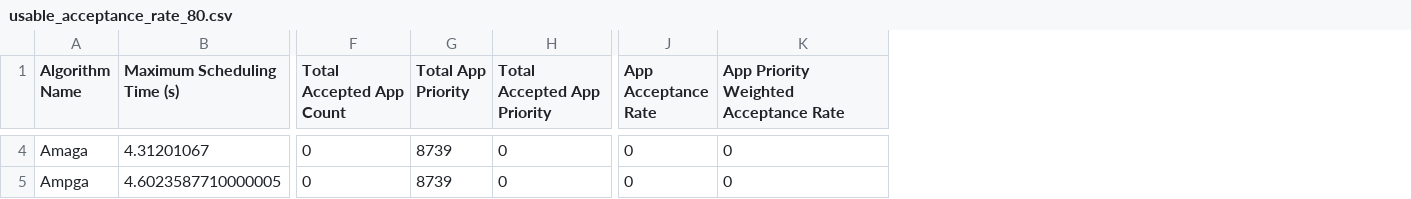
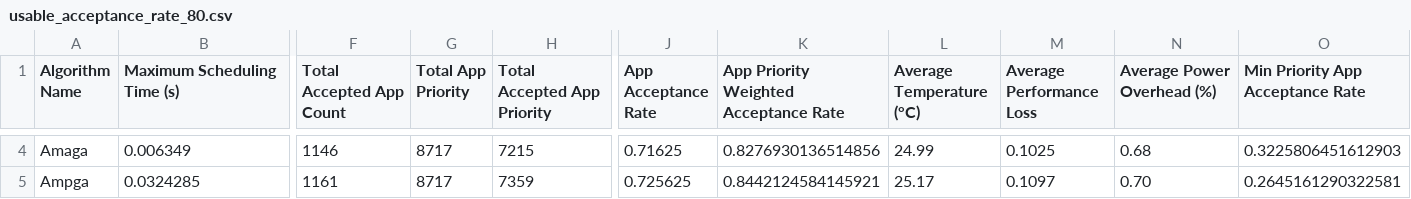
Before and after one commit to Djuybu/emcontroller, a CSV file: auto-schedule/experiments/usable-accept-rate/usable_acceptance_rate_80.csv, drawn as a sheet; only a part is shown, gaps mark what is left out; the diff covers the shown part only; the diff names each change by its address in the sheet, - before the commit and + after, or states it on an @@ line.

```diff
--- a/auto-schedule/experiments/usable-accept-rate/usable_acceptance_rate_80.csv
+++ b/auto-schedule/experiments/usable-accept-rate/usable_acceptance_rate_80.csv
+column L (Average Temperature (°C)), rows 4-5: 24.99 | 25.17
+column M (Average Performance Loss), rows 4-5: 0.1025 | 0.1097
+column N (Average Power Overhead (%)), rows 4-5: 0.68 | 0.70
+column O (Min Priority App Acceptance Rate), rows 4-5: 0.3225806451612903 | 0.2645161290322581
-B4 (Maximum Scheduling Time (s)): 4.31201067
+B4 (Maximum Scheduling Time (s)): 0.006349
-F4 (Total Accepted App Count): 0
+F4 (Total Accepted App Count): 1146
-G4:G5 (Total App Priority): 8739
+G4:G5 (Total App Priority): 8717
-H4 (Total Accepted App Priority): 0
+H4 (Total Accepted App Priority): 7215
-J4 (App Acceptance Rate): 0
+J4 (App Acceptance Rate): 0.71625
-K4: 0
+K4: 0.8276930136514856
-B5 (Maximum Scheduling Time (s)): 4.6023587710000005
+B5 (Maximum Scheduling Time (s)): 0.0324285
-F5 (Total Accepted App Count): 0
+F5 (Total Accepted App Count): 1161
-H5 (Total Accepted App Priority): 0
+H5 (Total Accepted App Priority): 7359
-J5 (App Acceptance Rate): 0
+J5 (App Acceptance Rate): 0.725625
-K5: 0
+K5: 0.8442124584145921
```
Also changed, not shown: 2 added rows and 86 edited cells elsewhere in this file, auto-schedule/experiments/usable-accept-rate/usable_acceptance_rate_40.csv, 21 other files.
